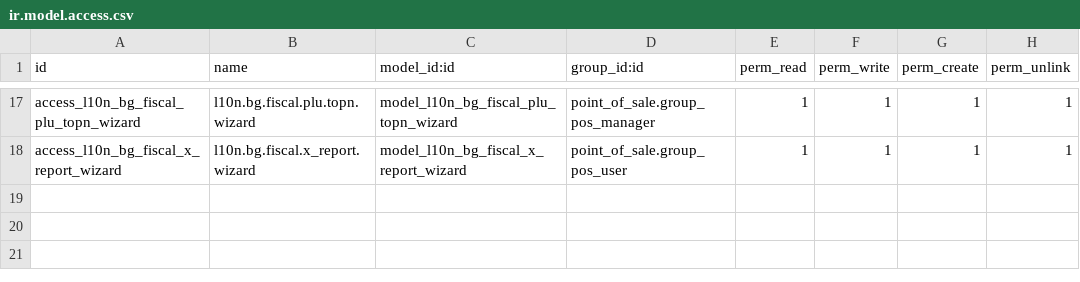
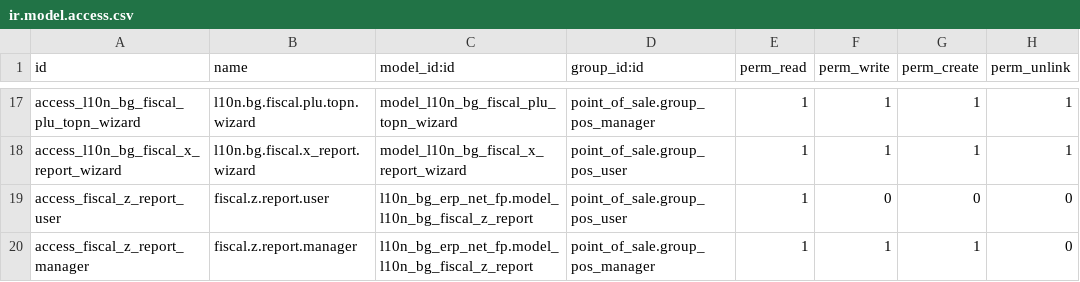
Before and after one commit to rosenvladimirov/l10n-bulgaria, a CSV file: l10n_bg_erp_net_fp/security/ir.model.access.csv, drawn as a sheet; only a part is shown, gaps mark what is left out.

Commit message:
[ADD] close-shift Z-report + reconcile (PM-first) (19.0.14.0.0)
Mirror of 18.0 — same close-shift Z hook + l10n.bg.fiscal.z.report
model. PM drivers reconcile totals against pos.order aggregate;
ISL drivers fall back to no_device_totals status (event log only).
Operator workflow identical across versions.

```diff
--- a/l10n_bg_erp_net_fp/security/ir.model.access.csv
+++ b/l10n_bg_erp_net_fp/security/ir.model.access.csv
@@ -18 +18,3 @@ access_l10n_bg_fiscal_plu_topn_wizard,l10n.bg.fiscal.plu.topn.wizard,model_l10n_
 access_l10n_bg_fiscal_x_report_wizard,l10n.bg.fiscal.x_report.wizard,model_l10n_bg_fiscal_x_report_wizard,point_of_sale.group_pos_user,1,1,1,1
+access_fiscal_z_report_user,fiscal.z.report.user,l10n_bg_erp_net_fp.model_l10n_bg_fiscal_z_report,point_of_sale.group_pos_user,1,0,0,0
+access_fiscal_z_report_manager,fiscal.z.report.manager,l10n_bg_erp_net_fp.model_l10n_bg_fiscal_z_report,point_of_sale.group_pos_manager,1,1,1,0
```
Also changed, not shown: 6 other files.
